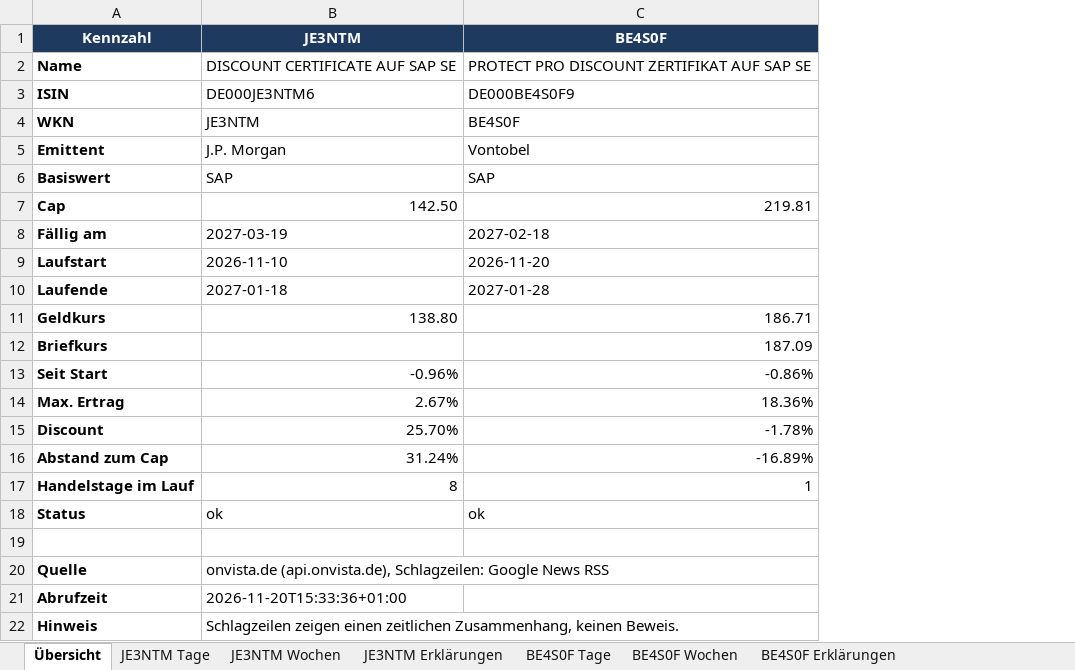
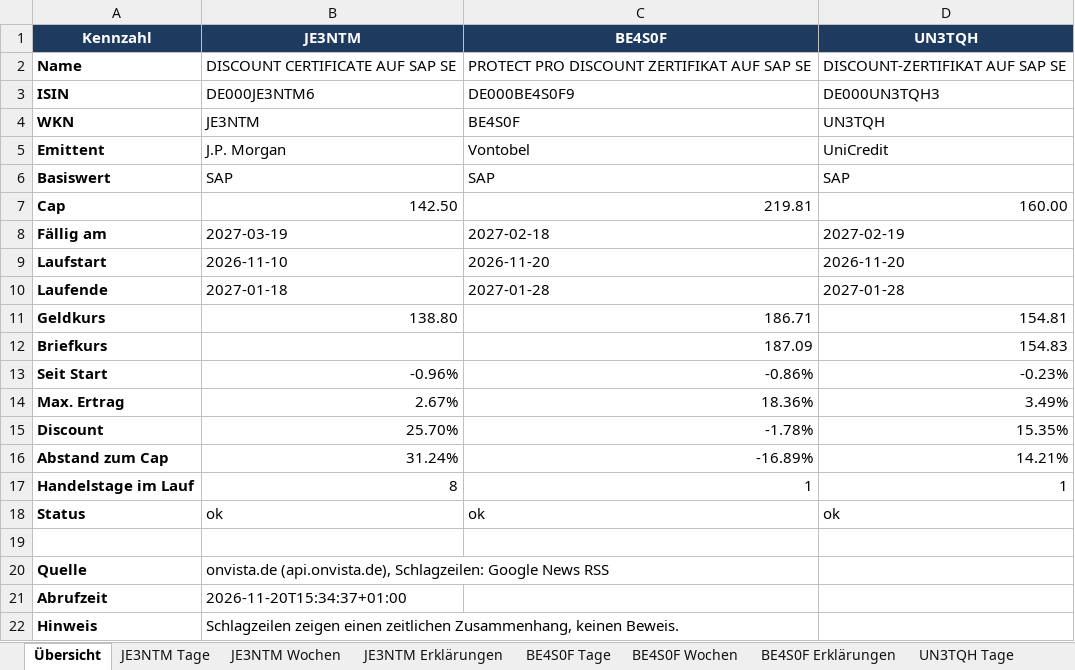
Before and after one commit to babraler/zertifikats-tracker-, an Excel workbook: ausgabe/kurse.xlsx, sheet Übersicht, drawn as a sheet; values as stored, in another font and other column widths than the file's, no borders; the diff names each change by its address in the sheet, - before the commit and + after, or states it on an @@ line.

```diff
--- a/ausgabe/kurse.xlsx (sheet Übersicht)
+++ b/ausgabe/kurse.xlsx (sheet Übersicht)
+sheet tab: UN3TQH Tage
+column D, rows 1-18: UN3TQH | DISCOUNT-ZERTIFIKAT AUF SAP SE | DE000UN3TQH3 | UN3TQH | UniCredit | SAP | 160.00 | 2027-02-19 | 2026-11-20 | 2027-01-28 | 154.81 | 154.83 | -0.23% | 3.49% | 15.35% | 14.21% | 1 | ok
-B21: 2026-11-20T15:33:36+01:00
+B21: 2026-11-20T15:34:37+01:00
```
Also changed, not shown: other sheet tabs, charts or pictures, 8 other files.
